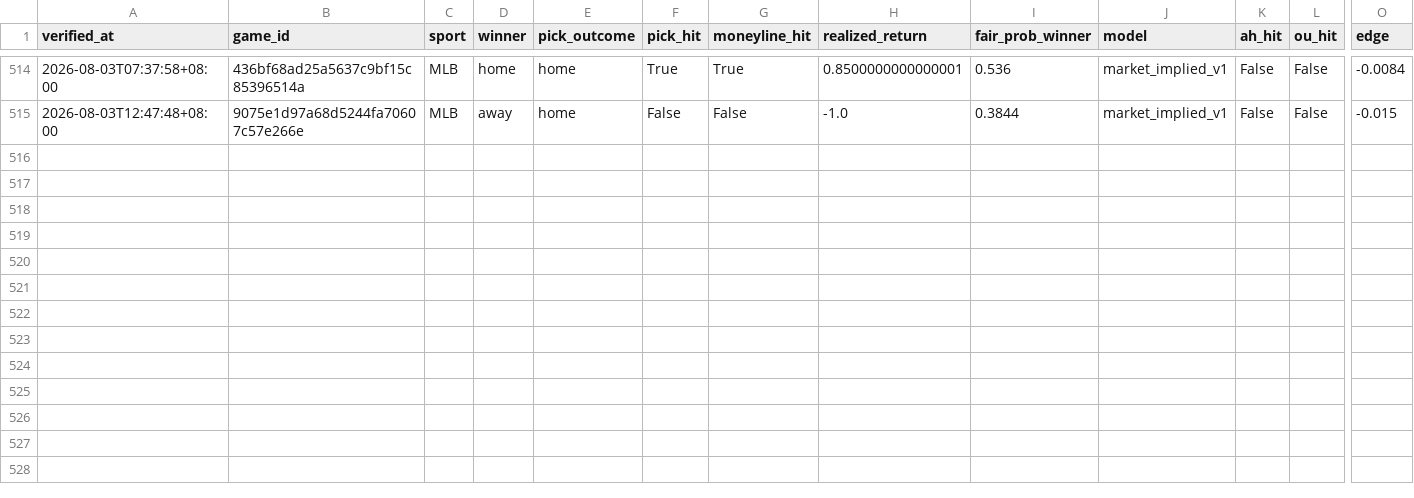
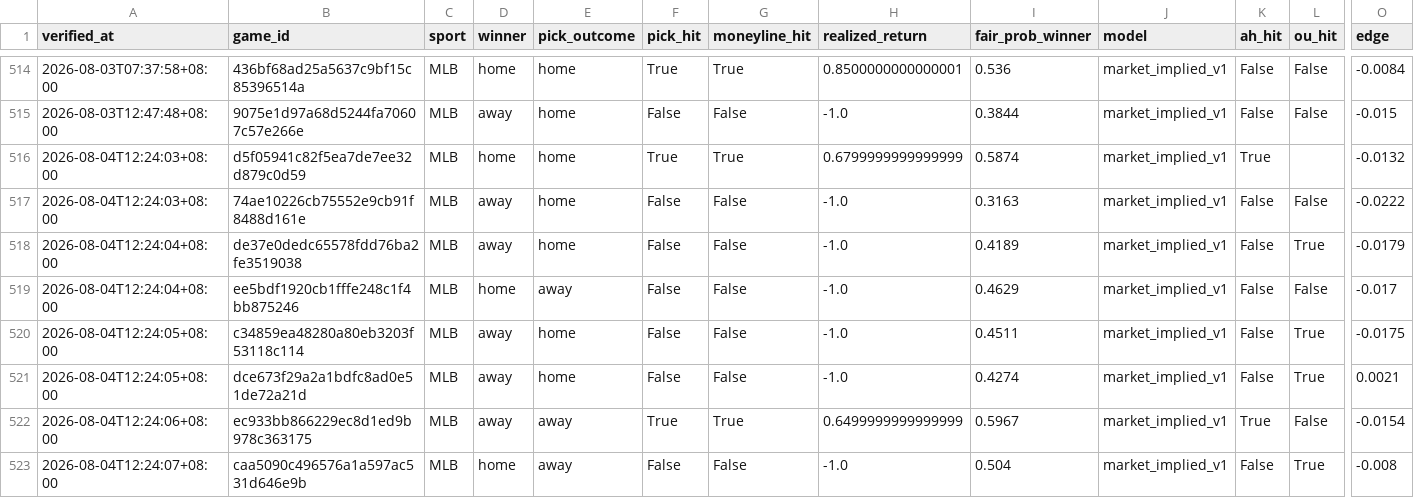
Before and after one commit to Chun427/sports-prediction-bot, a CSV file: verified_history.csv, drawn as a sheet; only a part is shown, gaps mark what is left out; rows hold the shown columns only; the diff names each change by its address in the sheet, - before the commit and + after, or states it on an @@ line.

```diff
--- a/verified_history.csv
+++ b/verified_history.csv
+row 516: 2026-08-04T12:24:03+08:00 | d5f05941c82f5ea7de7ee32d879c0d59 | MLB | home | home | True | True | 0.6799999999999999 | 0.5874 | market_implied_v1 | True |  | -0.0132
+row 517: 2026-08-04T12:24:03+08:00 | 74ae10226cb75552e9cb91f8488d161e | MLB | away | home | False | False | -1.0 | 0.3163 | market_implied_v1 | False | False | -0.0222
+row 518: 2026-08-04T12:24:04+08:00 | de37e0dedc65578fdd76ba2fe3519038 | MLB | away | home | False | False | -1.0 | 0.4189 | market_implied_v1 | False | True | -0.0179
+row 519: 2026-08-04T12:24:04+08:00 | ee5bdf1920cb1fffe248c1f4bb875246 | MLB | home | away | False | False | -1.0 | 0.4629 | market_implied_v1 | False | False | -0.017
+row 520: 2026-08-04T12:24:05+08:00 | c34859ea48280a80eb3203f53118c114 | MLB | away | home | False | False | -1.0 | 0.4511 | market_implied_v1 | False | True | -0.0175
+row 521: 2026-08-04T12:24:05+08:00 | dce673f29a2a1bdfc8ad0e51de72a21d | MLB | away | home | False | False | -1.0 | 0.4274 | market_implied_v1 | False | True | 0.0021
+row 522: 2026-08-04T12:24:06+08:00 | ec933bb866229ec8d1ed9b978c363175 | MLB | away | away | True | True | 0.6499999999999999 | 0.5967 | market_implied_v1 | True | False | -0.0154
+row 523: 2026-08-04T12:24:07+08:00 | caa5090c496576a1a597ac531d646e9b | MLB | home | away | False | False | -1.0 | 0.504 | market_implied_v1 | False | True | -0.008
```
Also changed, not shown: 3 other files.
